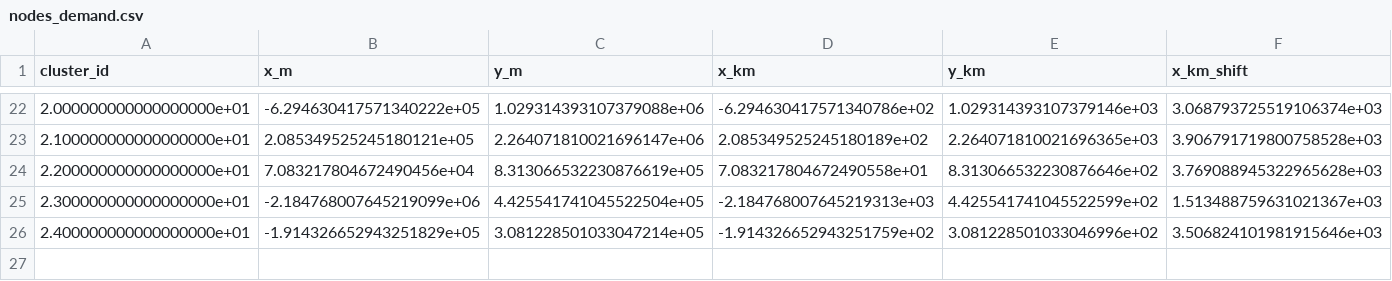
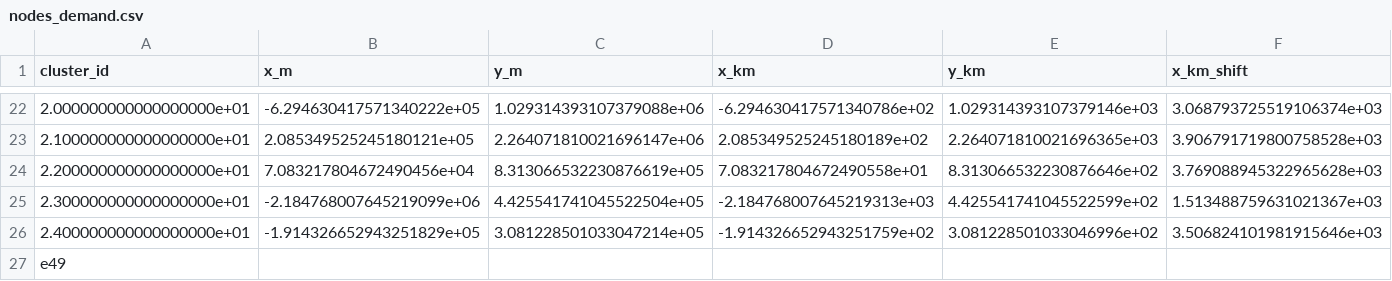
Before and after one commit to aidenva/es215, a CSV file: 3_real_map/nodes_demand.csv, drawn as a sheet; only a part is shown, gaps mark what is left out; rows hold the shown columns only; the diff names each change by its address in the sheet, - before the commit and + after, or states it on an @@ line.

```diff
--- a/3_real_map/nodes_demand.csv
+++ b/3_real_map/nodes_demand.csv
+row 27: e49
```
Also changed, not shown: 3 other files.
